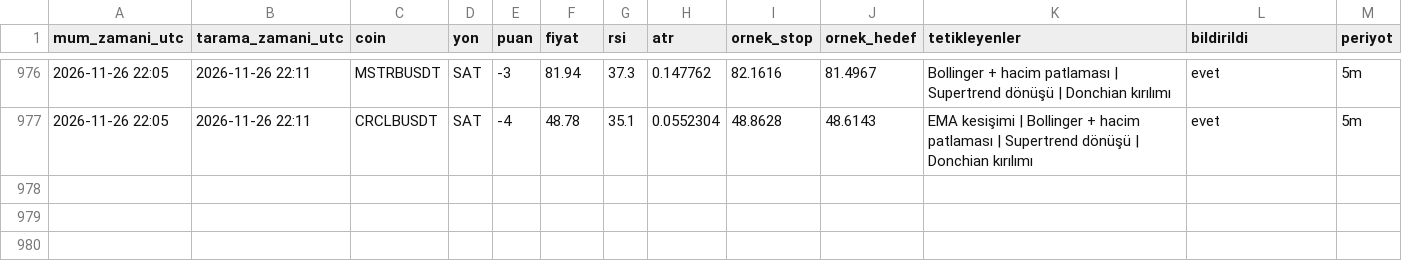
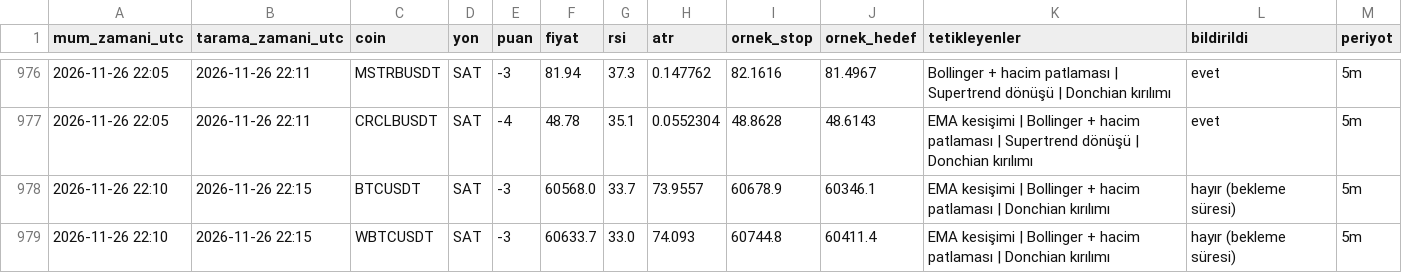
Before and after one commit to yumrukayayunusemre-creator/kripto-sinyal, a CSV file: kayitlar/sinyaller_2026-11.csv, drawn as a sheet; only a part is shown, gaps mark what is left out; the diff names each change by its address in the sheet, - before the commit and + after, or states it on an @@ line.

Commit message:
sinyal kaydı 2026-11-26 22:15 [skip ci]

```diff
--- a/kayitlar/sinyaller_2026-11.csv
+++ b/kayitlar/sinyaller_2026-11.csv
+row 978: 2026-11-26 22:10 | 2026-11-26 22:15 | BTCUSDT | SAT | -3 | 60568.0 | 33.7 | 73.9557 | 60678.9 | 60346.1 | EMA kesişimi | Bollinger + hacim patlaması | Donchian kırılımı | hayır (bekleme süresi) | 5m
+row 979: 2026-11-26 22:10 | 2026-11-26 22:15 | WBTCUSDT | SAT | -3 | 60633.7 | 33.0 | 74.093 | 60744.8 | 60411.4 | EMA kesişimi | Bollinger + hacim patlaması | Donchian kırılımı | hayır (bekleme süresi) | 5m
```
Also changed, not shown: 2 other files.
